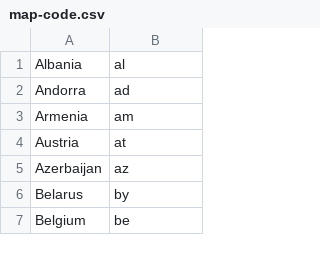
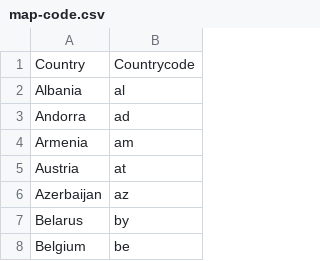
Before and after one commit to wiebkem/infovis-eurovision, a CSV file: data/map-code.csv, drawn as a sheet; only a part is shown; the diff names each change by its address in the sheet, - before the commit and + after, or states it on an @@ line.

Commit message:
added the mapping header

```diff
--- a/data/map-code.csv
+++ b/data/map-code.csv
+row 1: Country | Countrycode
```
